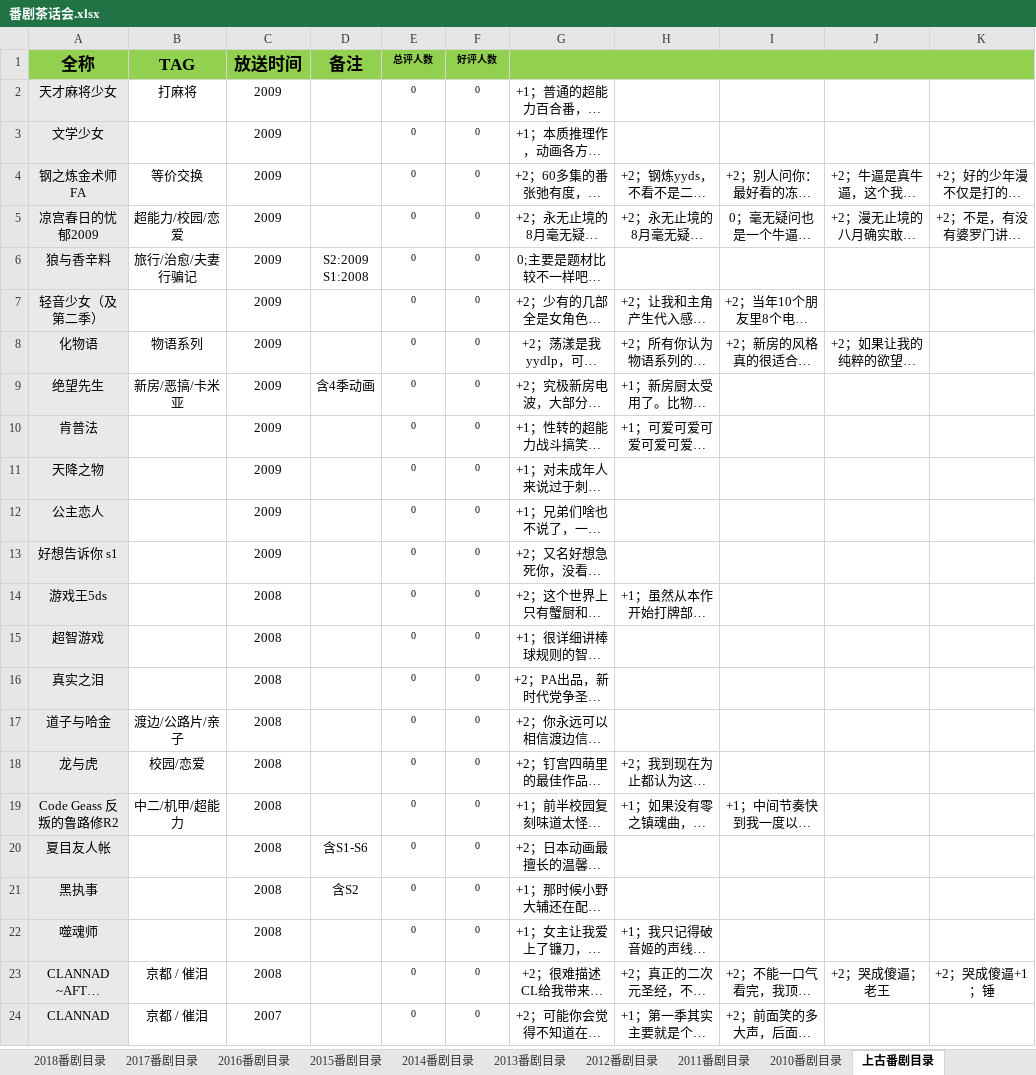
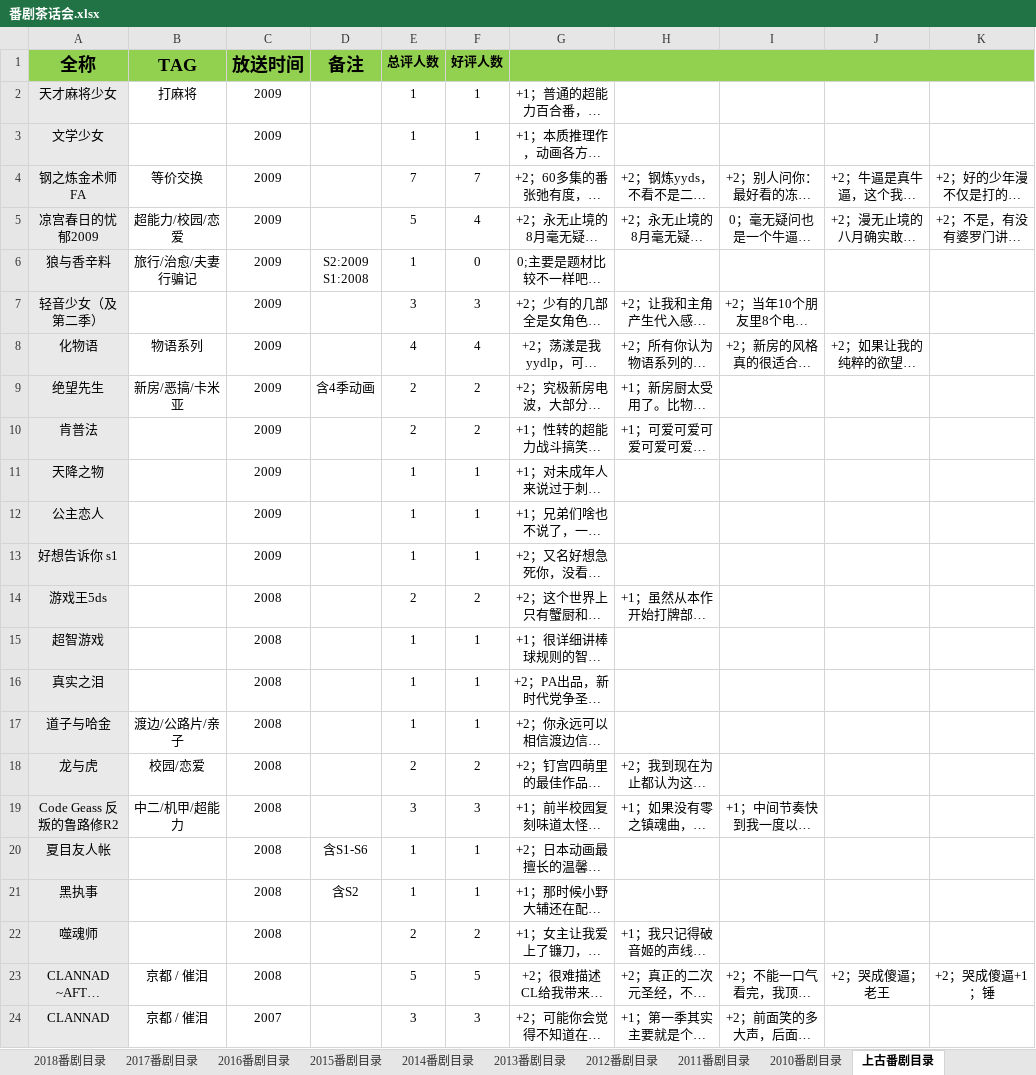
Before and after one commit to schwarzichet/schwarzichet.github.io, an Excel workbook: 番剧茶话会.xlsx, sheet 上古番剧目录, drawn as a sheet; only a part is shown; long unchanged cells end in …; values as stored, in another font and other column widths than the file's, no borders; the diff covers the shown part only; the diff names each change by its address in the sheet, - before the commit and + after, or states it on an @@ line.

```diff
--- a/番剧茶话会.xlsx (sheet 上古番剧目录)
+++ b/番剧茶话会.xlsx (sheet 上古番剧目录)
@@ A1:F1 text size: larger @@
-E2:E3 (总评人数): 0
+E2:E3 (总评人数): 1
@@ E2:F24 text size: larger @@
-F2:F3 (好评人数): 0
+F2:F3 (好评人数): 1
-E4 (总评人数): 0
+E4 (总评人数): 7
-F4 (好评人数): 0
+F4 (好评人数): 7
-E5 (总评人数): 0
+E5 (总评人数): 5
-F5 (好评人数): 0
+F5 (好评人数): 4
-E6 (总评人数): 0
+E6 (总评人数): 1
-E7 (总评人数): 0
+E7 (总评人数): 3
-F7 (好评人数): 0
+F7 (好评人数): 3
-E8 (总评人数): 0
+E8 (总评人数): 4
-F8 (好评人数): 0
+F8 (好评人数): 4
-E9:E10 (总评人数): 0
+E9:E10 (总评人数): 2
-F9:F10 (好评人数): 0
+F9:F10 (好评人数): 2
-E11:E13 (总评人数): 0
+E11:E13 (总评人数): 1
-F11:F13 (好评人数): 0
+F11:F13 (好评人数): 1
-E14 (总评人数): 0
+E14 (总评人数): 2
-F14 (好评人数): 0
+F14 (好评人数): 2
-E15:E17 (总评人数): 0
+E15:E17 (总评人数): 1
-F15:F17 (好评人数): 0
+F15:F17 (好评人数): 1
-E18 (总评人数): 0
+E18 (总评人数): 2
-F18 (好评人数): 0
+F18 (好评人数): 2
-E19 (总评人数): 0
+E19 (总评人数): 3
-F19 (好评人数): 0
+F19 (好评人数): 3
-E20:E21 (总评人数): 0
+E20:E21 (总评人数): 1
-F20:F21 (好评人数): 0
+F20:F21 (好评人数): 1
-E22 (总评人数): 0
+E22 (总评人数): 2
-F22 (好评人数): 0
+F22 (好评人数): 2
-E23 (总评人数): 0
+E23 (总评人数): 5
-F23 (好评人数): 0
+F23 (好评人数): 5
-E24 (总评人数): 0
+E24 (总评人数): 3
-F24 (好评人数): 0
+F24 (好评人数): 3
```
Also changed, not shown: 116 edited cells and cell formats elsewhere in this sheet, sheet 2018番剧目录, sheet 2017番剧目录, sheet 2014番剧目录, sheet 2016番剧目录, sheet 2015番剧目录, sheet 2019番剧目录, 9 more sheets, formulas that keep their value, 电动力学.xlsx.
